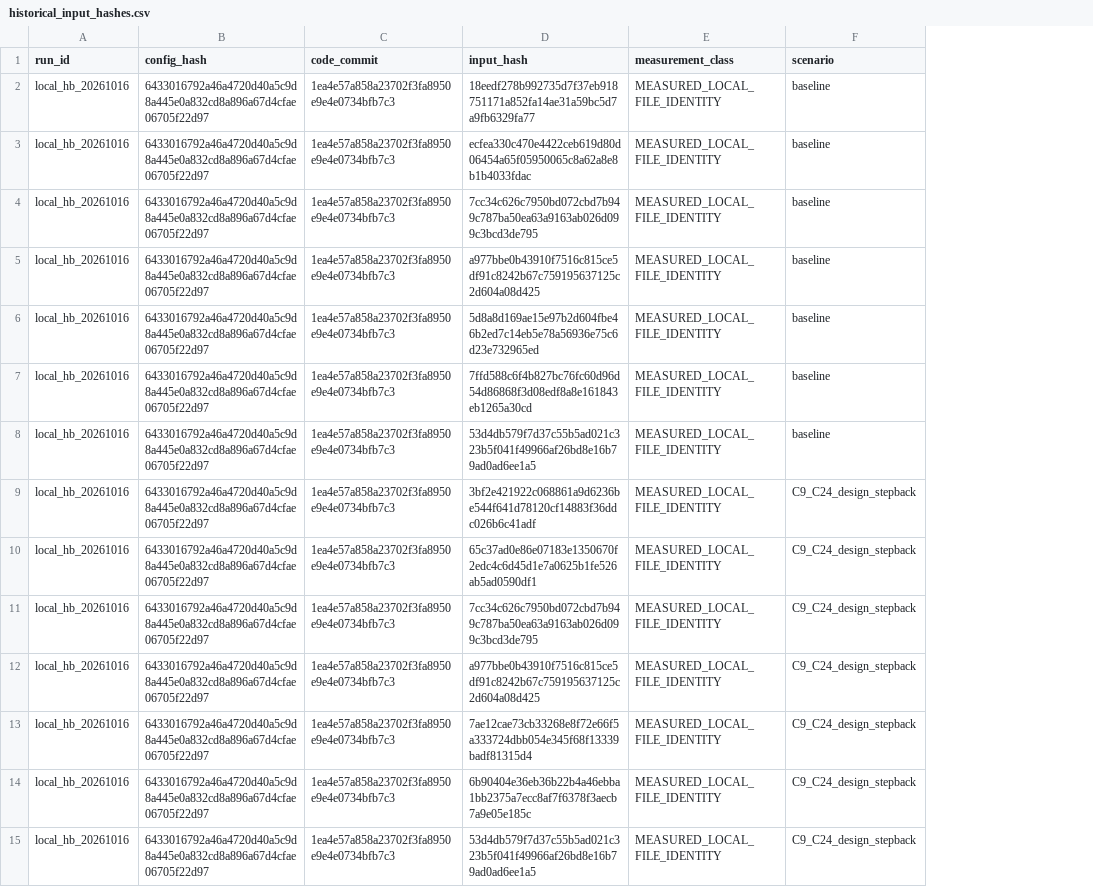
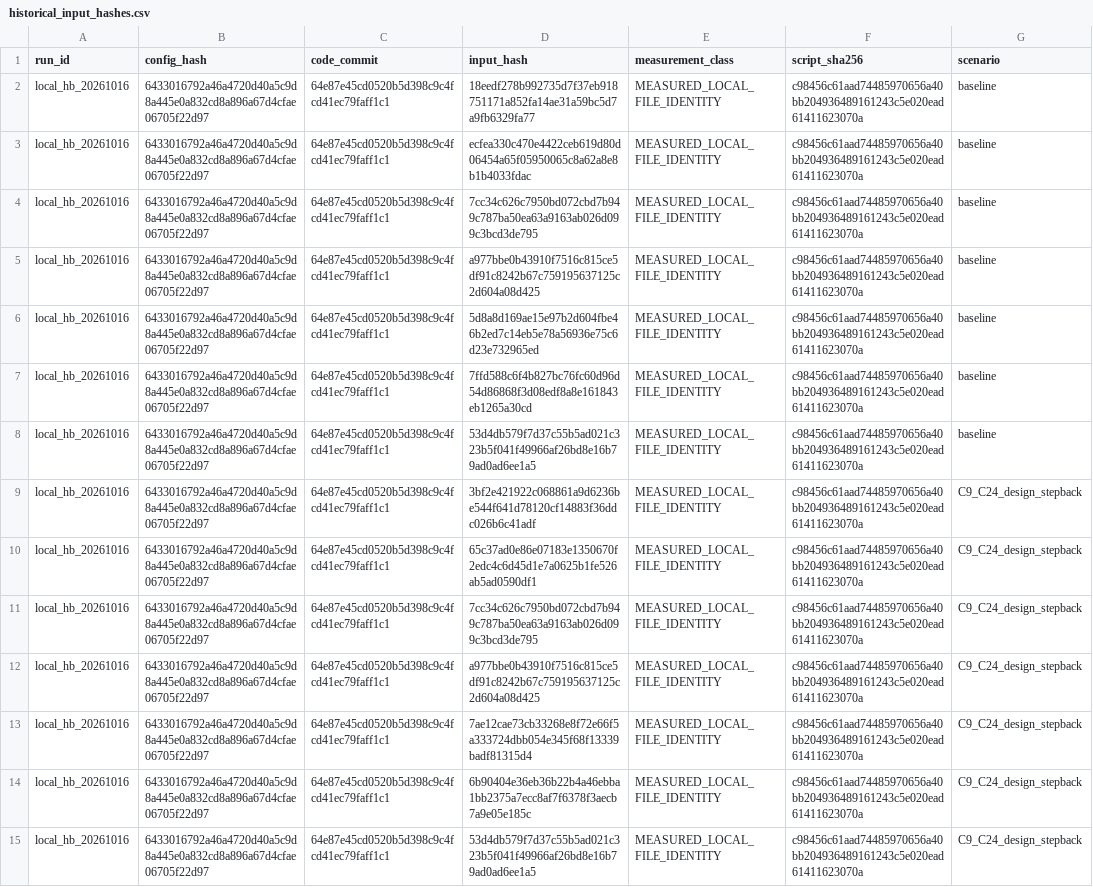
Before and after one commit to eksn425-del/light-right-repair-ai-prototype, a CSV file: icores_2027/runs/local_hb_20261016/historical_input_hashes.csv, drawn as a sheet; only a part is shown; the diff covers the shown part only; the diff names each change by its address in the sheet, - before the commit and + after, or states it on an @@ line.

Commit message:
icores: record bounded canonical footprint fidelity in local audit

```diff
--- a/icores_2027/runs/local_hb_20261016/historical_input_hashes.csv
+++ b/icores_2027/runs/local_hb_20261016/historical_input_hashes.csv
+column F (script_sha256), rows 2-15: all c98456c61aad74485970656a40bb204936489161243c5e020ead61411623070a
-C2:C15 (code_commit): 1ea4e57a858a23702f3fa8950e9e4e0734bfb7c3
+C2:C15 (code_commit): 64e87e45cd0520b5d398c9c4fcd41ec79faff1c1
```
Also changed, not shown: 28 edited cells elsewhere in this file, icores_2027/runs/local_hb_20261016/adverse_ray_explanation.csv, icores_2027/runs/local_hb_20261016/historical_scene_mapping.csv, 2 other files.
